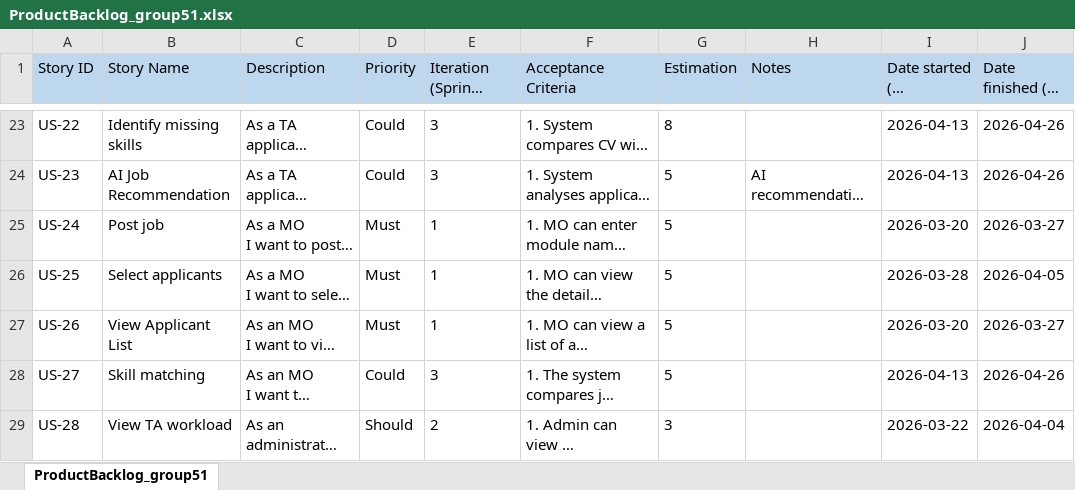
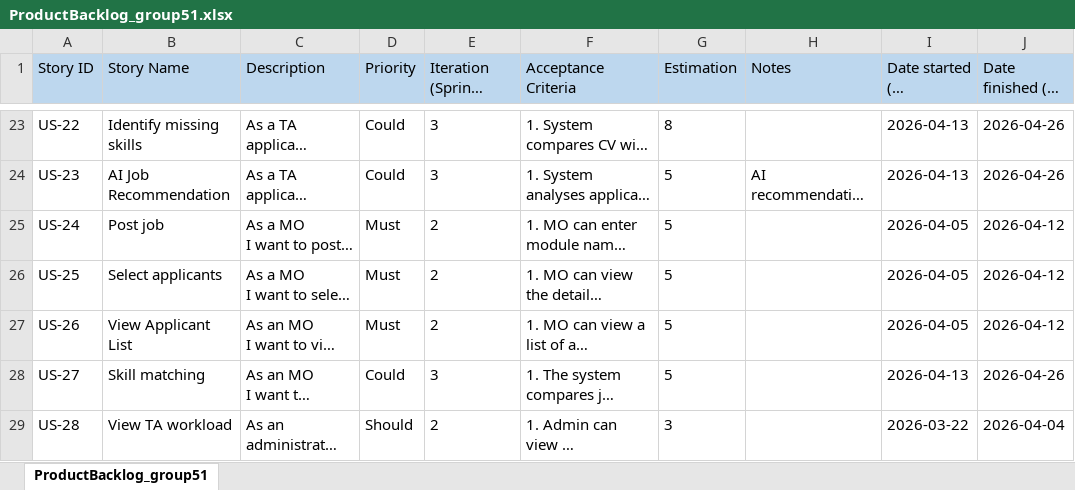
Before and after one commit to markrivera683/Recruitment-System-for-TA, an Excel workbook: docs/ProductBacklog_group51.xlsx, sheet ProductBacklog_group51, drawn as a sheet; only a part is shown, gaps mark what is left out; long unchanged cells end in …; values as stored, in another font and other column widths than the file's, no borders; the diff names each change by its address in the sheet, - before the commit and + after, or states it on an @@ line.

Commit message:
Update ProductBacklog_group51.xlsx

```diff
--- a/docs/ProductBacklog_group51.xlsx (sheet ProductBacklog_group51)
+++ b/docs/ProductBacklog_group51.xlsx (sheet ProductBacklog_group51)
-E25:E27 (Iteration (Sprint) number): 1
+E25:E27 (Iteration (Sprint) number): 2
-I25 (Date started (or planned)): 2026-03-20
+I25 (Date started (or planned)): 2026-04-05
-J25 (Date finished (or planned)): 2026-03-27
+J25 (Date finished (or planned)): 2026-04-12
-I26 (Date started (or planned)): 2026-03-28
+I26 (Date started (or planned)): 2026-04-05
-J26 (Date finished (or planned)): 2026-04-05
+J26 (Date finished (or planned)): 2026-04-12
-I27 (Date started (or planned)): 2026-03-20
+I27 (Date started (or planned)): 2026-04-05
-J27 (Date finished (or planned)): 2026-03-27
+J27 (Date finished (or planned)): 2026-04-12
```
